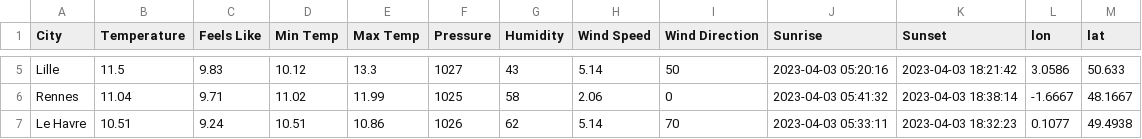
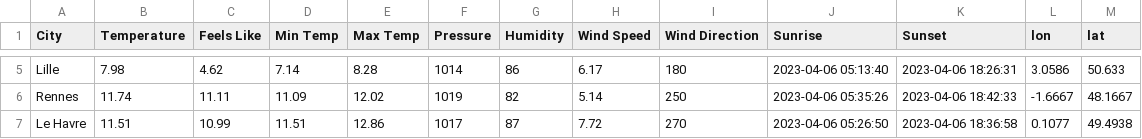
Before and after one commit to Noura-ou/openweathermap_API, a CSV file: weather_data.csv, drawn as a sheet; only a part is shown, gaps mark what is left out; the diff covers the shown part only; the diff names each change by its address in the sheet, - before the commit and + after, or states it on an @@ line.

```diff
--- a/weather_data.csv
+++ b/weather_data.csv
-B5 (Temperature): 11.5
+B5 (Temperature): 7.98
-C5 (Feels Like): 9.83
+C5 (Feels Like): 4.62
-D5 (Min Temp): 10.12
+D5 (Min Temp): 7.14
-E5 (Max Temp): 13.3
+E5 (Max Temp): 8.28
-F5 (Pressure): 1027
+F5 (Pressure): 1014
-G5 (Humidity): 43
+G5 (Humidity): 86
-H5 (Wind Speed): 5.14
+H5 (Wind Speed): 6.17
-I5 (Wind Direction): 50
+I5 (Wind Direction): 180
-J5 (Sunrise): 2023-04-03 05:20:16
+J5 (Sunrise): 2023-04-06 05:13:40
-K5 (Sunset): 2023-04-03 18:21:42
+K5 (Sunset): 2023-04-06 18:26:31
-B6 (Temperature): 11.04
+B6 (Temperature): 11.74
-C6 (Feels Like): 9.71
+C6 (Feels Like): 11.11
-D6 (Min Temp): 11.02
+D6 (Min Temp): 11.09
-E6 (Max Temp): 11.99
+E6 (Max Temp): 12.02
-F6 (Pressure): 1025
+F6 (Pressure): 1019
-G6 (Humidity): 58
+G6 (Humidity): 82
-H6 (Wind Speed): 2.06
+H6 (Wind Speed): 5.14
-I6 (Wind Direction): 0
+I6 (Wind Direction): 250
-J6 (Sunrise): 2023-04-03 05:41:32
+J6 (Sunrise): 2023-04-06 05:35:26
-K6 (Sunset): 2023-04-03 18:38:14
+K6 (Sunset): 2023-04-06 18:42:33
-B7 (Temperature): 10.51
+B7 (Temperature): 11.51
-C7 (Feels Like): 9.24
+C7 (Feels Like): 10.99
-D7 (Min Temp): 10.51
+D7 (Min Temp): 11.51
-E7 (Max Temp): 10.86
+E7 (Max Temp): 12.86
-F7 (Pressure): 1026
+F7 (Pressure): 1017
-G7 (Humidity): 62
+G7 (Humidity): 87
-H7 (Wind Speed): 5.14
+H7 (Wind Speed): 7.72
-I7 (Wind Direction): 70
+I7 (Wind Direction): 270
-J7 (Sunrise): 2023-04-03 05:33:11
+J7 (Sunrise): 2023-04-06 05:26:50
-K7 (Sunset): 2023-04-03 18:32:23
+K7 (Sunset): 2023-04-06 18:36:58
```
Also changed, not shown: 168 edited cells elsewhere in this file, 2 other files.
